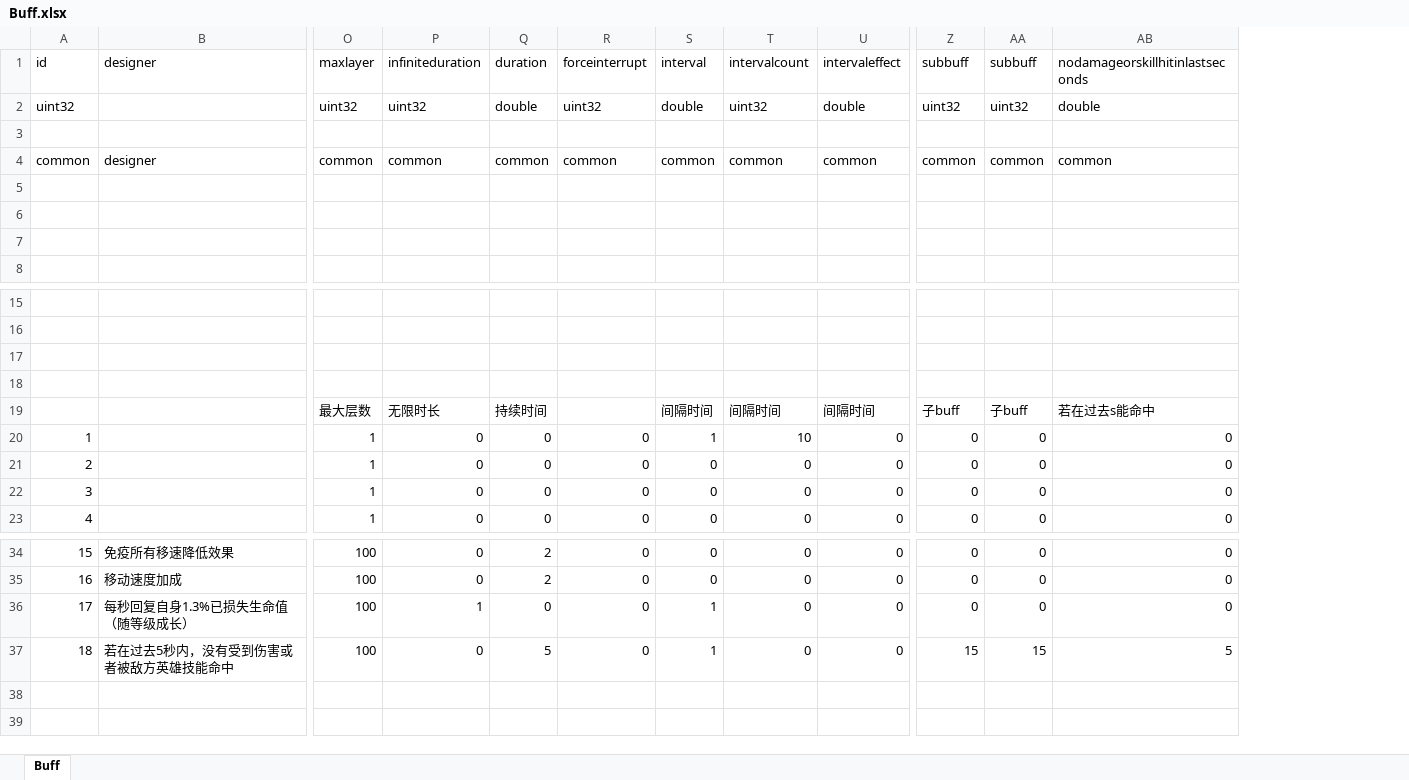
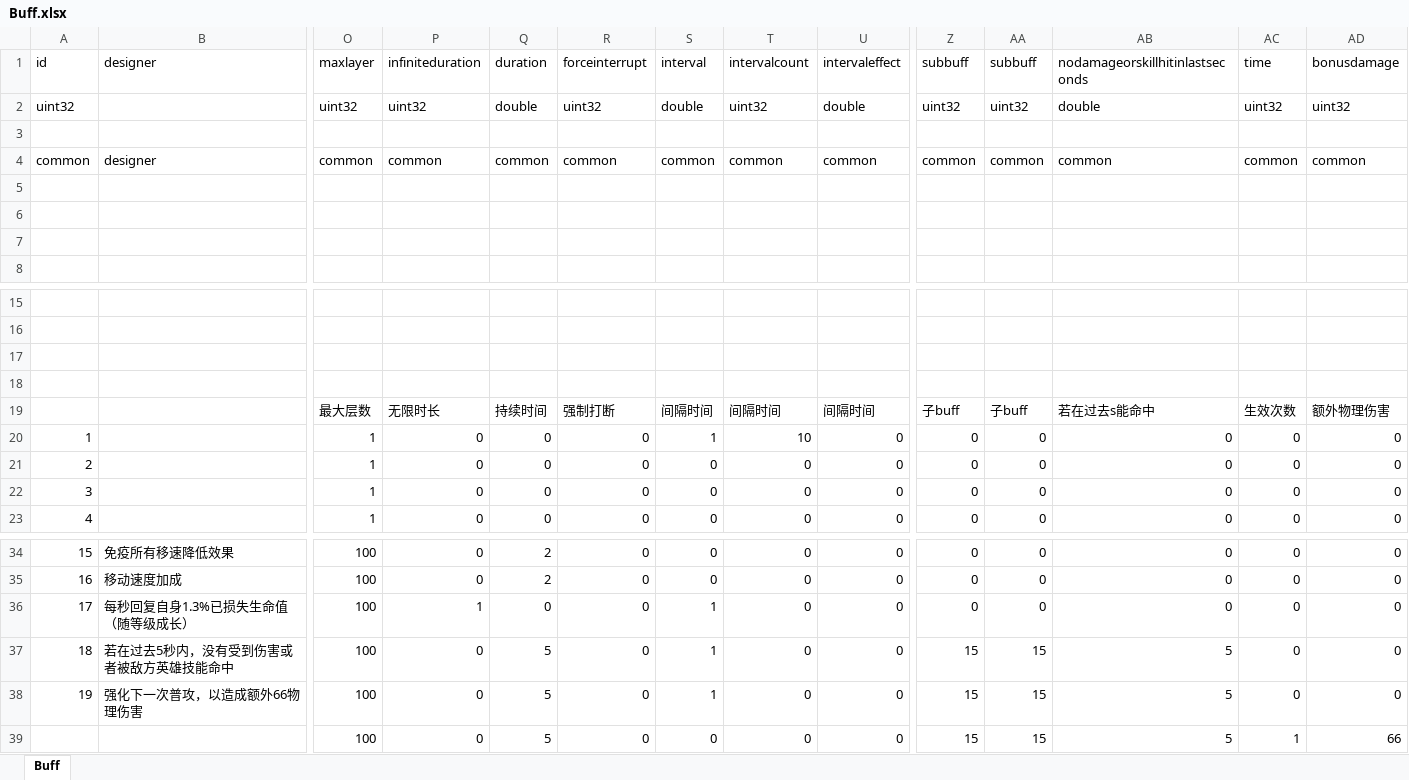
Before and after one commit to luyuancpp/mmorpg, an Excel workbook: bin/config/xlsx/Buff.xlsx, sheet Buff, drawn as a sheet; only a part is shown, gaps mark what is left out; values as stored, in another font and other column widths than the file's, no borders; rows hold the shown columns only; the diff names each change by its address in the sheet, - before the commit and + after, or states it on an @@ line.

Commit message:
强化下一次普攻，以造成额外66物理伤害

```diff
--- a/bin/config/xlsx/Buff.xlsx (sheet Buff)
+++ b/bin/config/xlsx/Buff.xlsx (sheet Buff)
+column AC, rows 1-4: time | uint32 |  | common; rows 19-23: 生效次数 | 0 | 0 | 0 | 0; rows 34-37: all 0
+column AD, rows 1-4: bonusdamage | uint32 |  | common; rows 19-23: 额外物理伤害 | 0 | 0 | 0 | 0; rows 34-37: all 0
-R19: (empty)
+R19: 强制打断
+row 38: 19 | 强化下一次普攻，以造成额外66物理伤害 | 100 | 0 | 5 | 0 | 1 | 0 | 0 | 15 | 15 | 5 | 0 | 0
+row 39:  |  | 100 | 0 | 5 | 0 | 0 | 0 | 0 | 15 | 15 | 5 | 1 | 66
```
Also changed, not shown: 6 other files.
